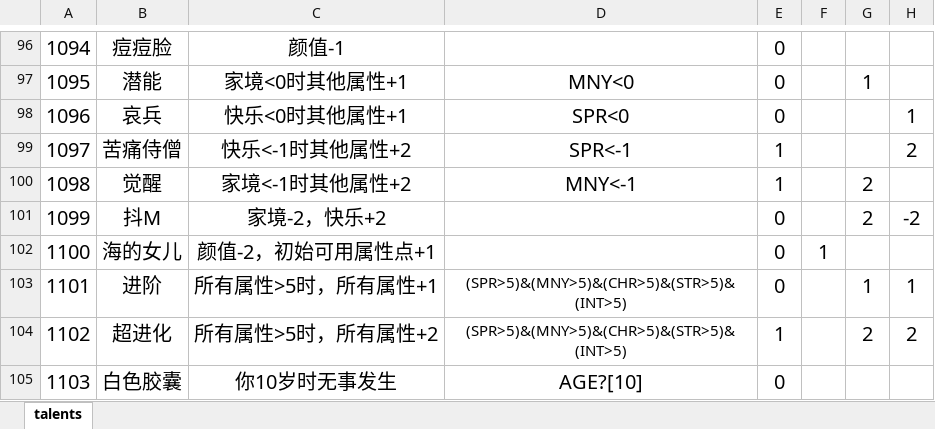
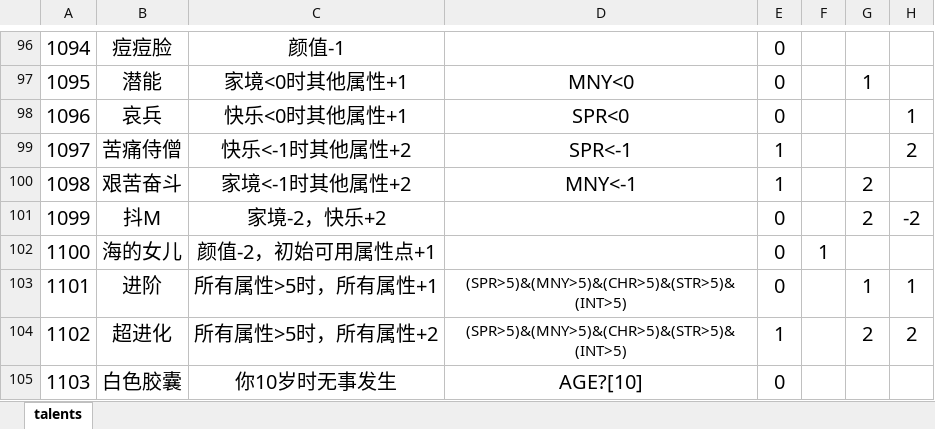
Before and after one commit to VickScarlet/lifeRestart, an Excel workbook: data/talents.xlsx, sheet talents, drawn as a sheet; only a part is shown, gaps mark what is left out; values as stored, in another font and other column widths than the file's, no borders; the diff names each change by its address in the sheet, - before the commit and + after, or states it on an @@ line.

```diff
--- a/data/talents.xlsx (sheet talents)
+++ b/data/talents.xlsx (sheet talents)
-B100: 觉醒
+B100: 艰苦奋斗
```
Also changed, not shown: data/events.xlsx, 2 other files.
